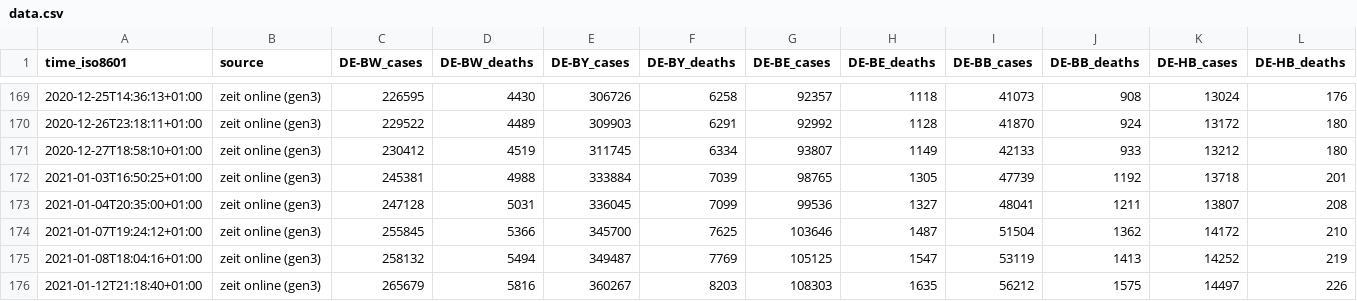
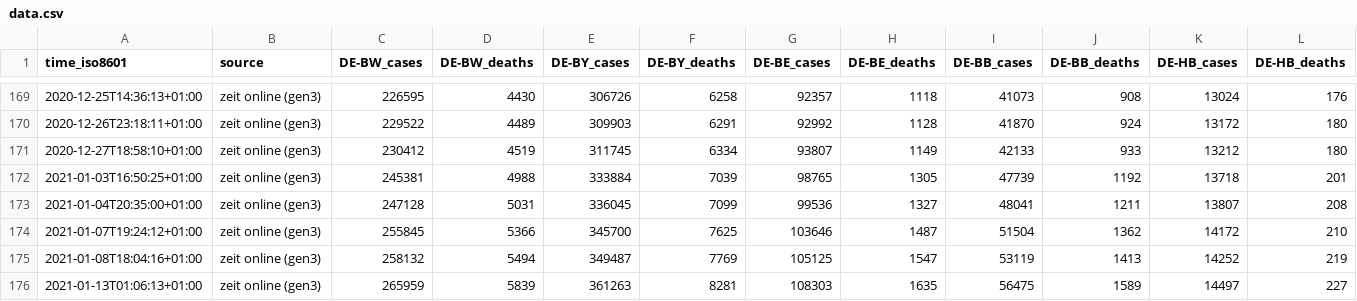
Before and after one commit to bxabi/corona, a CSV file: data/Germany/data.csv, drawn as a sheet; only a part is shown, gaps mark what is left out; removed rows and columns are numbered as before the commit, all else as after; rows hold the shown columns only; the diff names each change by its address in the sheet, - before the commit and + after, or states it on an @@ line.

Commit message:
Germany data updated to 2021-01-13

```diff
--- a/data/Germany/data.csv
+++ b/data/Germany/data.csv
-row 176: 2021-01-12T21:18:40+01:00 | zeit online (gen3) | 265679 | 5816 | 360267 | 8203 | 108303 | 1635 | 56212 | 1575 | 14497 | 226
+row 176: 2021-01-13T01:06:13+01:00 | zeit online (gen3) | 265959 | 5839 | 361263 | 8281 | 108303 | 1635 | 56475 | 1589 | 14497 | 227
```
